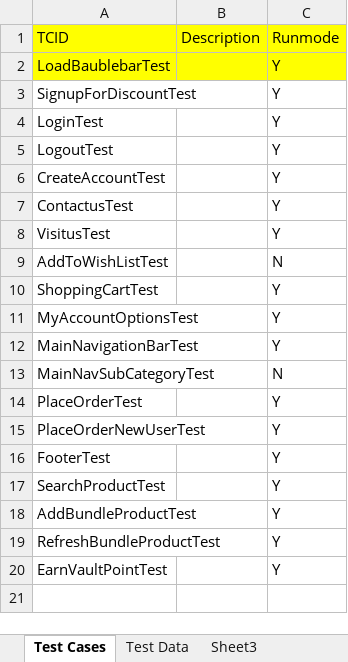
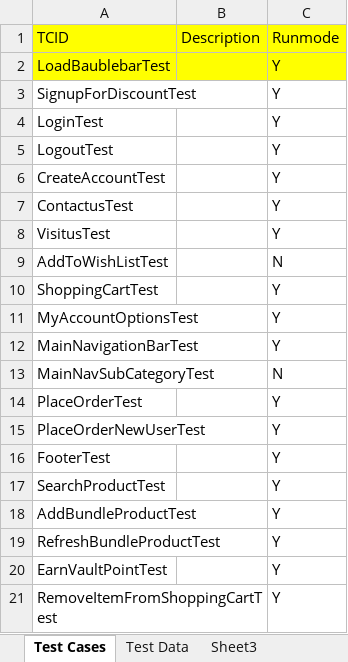
Before and after one commit to baublebar-qa/BaublebarTest, an Excel workbook: src/com/baublebar/data/TestCases.xlsx, sheet Test Cases, drawn as a sheet; values as stored, in another font and other column widths than the file's, no borders; the diff names each change by its address in the sheet, - before the commit and + after, or states it on an @@ line.

Commit message:
Updated Remove_ItemsTest_1030

```diff
--- a/src/com/baublebar/data/TestCases.xlsx (sheet Test Cases)
+++ b/src/com/baublebar/data/TestCases.xlsx (sheet Test Cases)
+row 21: RemoveItemFromShoppingCartTest |  | Y
```
Also changed, not shown: sheet Test Data, 3 other files.
